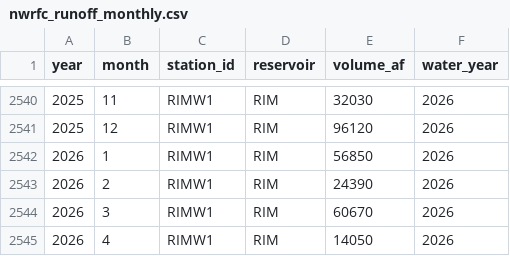
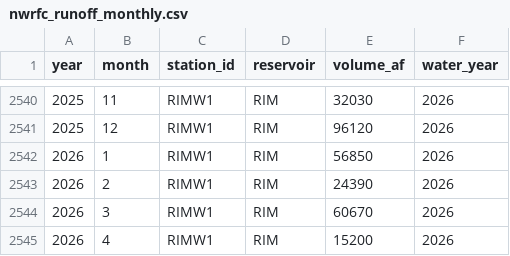
Before and after one commit to jeffmarti/yak-stor, a CSV file: data/nwrfc_runoff_monthly.csv, drawn as a sheet; only a part is shown, gaps mark what is left out; the diff covers the shown part only.

```diff
--- a/data/nwrfc_runoff_monthly.csv
+++ b/data/nwrfc_runoff_monthly.csv
@@ -2544,2 +2544,2 @@ year,month,station_id,reservoir,volume_af,water_year
 2026,3,RIMW1,RIM,60670,2026
-2026,4,RIMW1,RIM,14050,2026
+2026,4,RIMW1,RIM,15200,2026
```
Also changed, not shown: 5 edited cells elsewhere in this file, data/nohrsc_yakima_new_data.csv, 4 other files.
